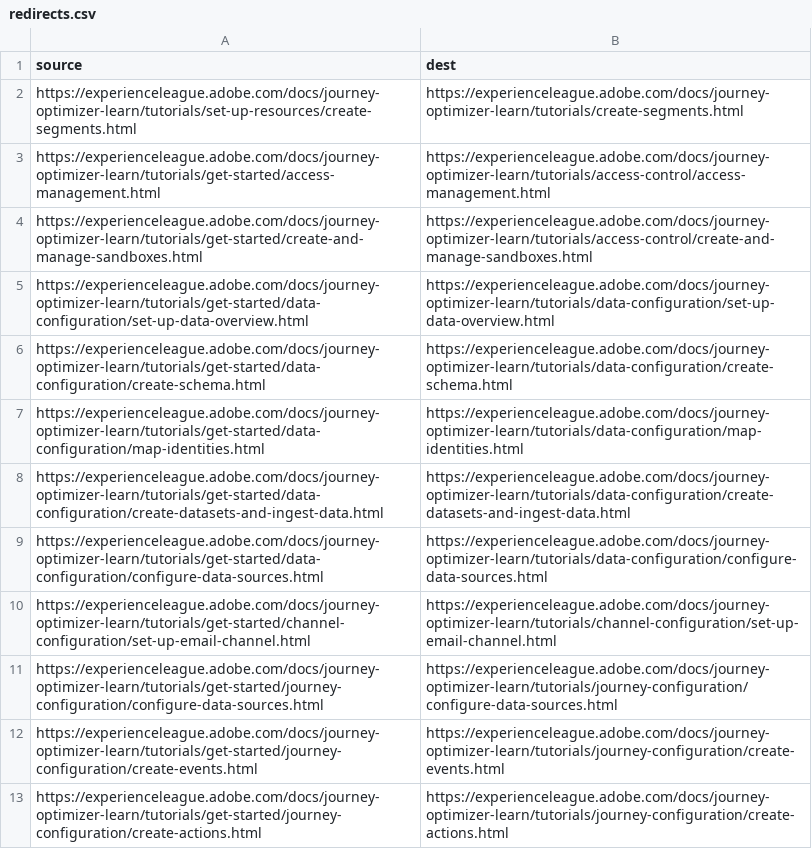
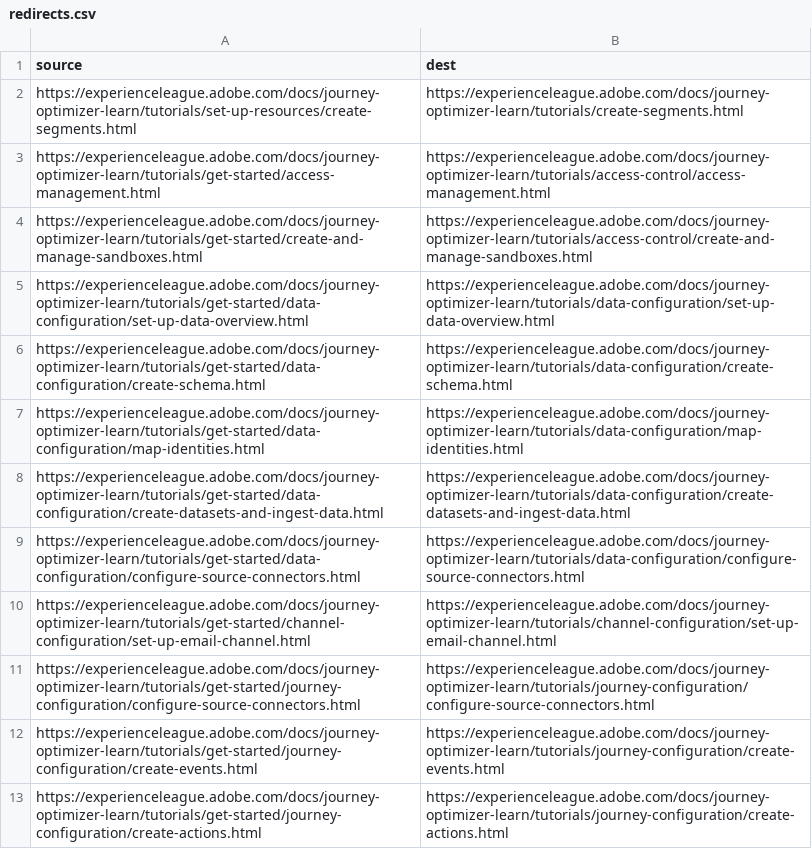
Before and after one commit to isabella232/journey-optimizer-learn.en, a CSV file: redirects.csv, drawn as a sheet.

Commit message:
renaming of configure-source-connectors

```diff
--- a/redirects.csv
+++ b/redirects.csv
@@ -8,5 +8,5 @@ https://experienceleague.adobe.com/docs/journey-optimizer-learn/tutorials/get-st
 https://experienceleague.adobe.com/docs/journey-optimizer-learn/tutorials/get-started/data-configuration/create-datasets-and-ingest-data.html,https://experienceleague.adobe.com/docs/journey-optimizer-learn/tutorials/data-configuration/create-datasets-and-ingest-data.html
-https://experienceleague.adobe.com/docs/journey-optimizer-learn/tutorials/get-started/data-configuration/configure-data-sources.html,https://experienceleague.adobe.com/docs/journey-optimizer-learn/tutorials/data-configuration/configure-data-sources.html
+https://experienceleague.adobe.com/docs/journey-optimizer-learn/tutorials/get-started/data-configuration/configure-source-connectors.html,https://experienceleague.adobe.com/docs/journey-optimizer-learn/tutorials/data-configuration/configure-source-connectors.html
 https://experienceleague.adobe.com/docs/journey-optimizer-learn/tutorials/get-started/channel-configuration/set-up-email-channel.html,https://experienceleague.adobe.com/docs/journey-optimizer-learn/tutorials/channel-configuration/set-up-email-channel.html
-https://experienceleague.adobe.com/docs/journey-optimizer-learn/tutorials/get-started/journey-configuration/configure-data-sources.html,https://experienceleague.adobe.com/docs/journey-optimizer-learn/tutorials/journey-configuration/configure-data-sources.html
+https://experienceleague.adobe.com/docs/journey-optimizer-learn/tutorials/get-started/journey-configuration/configure-source-connectors.html,https://experienceleague.adobe.com/docs/journey-optimizer-learn/tutorials/journey-configuration/configure-source-connectors.html
 https://experienceleague.adobe.com/docs/journey-optimizer-learn/tutorials/get-started/journey-configuration/create-events.html,https://experienceleague.adobe.com/docs/journey-optimizer-learn/tutorials/journey-configuration/create-events.html
```
Also changed, not shown: 4 other files.
